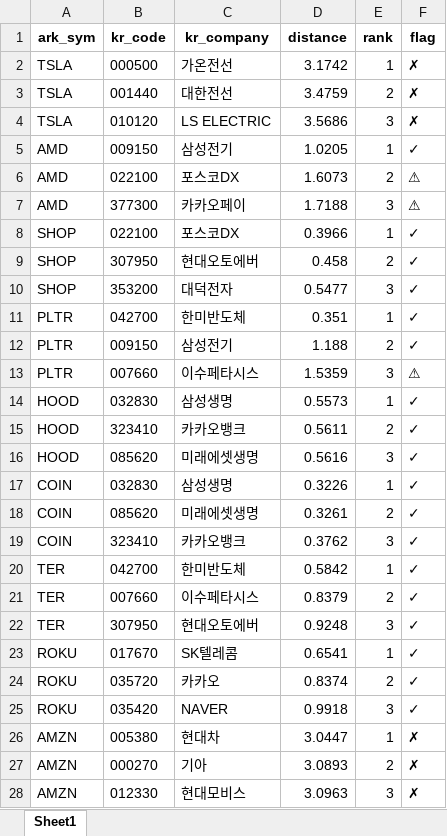
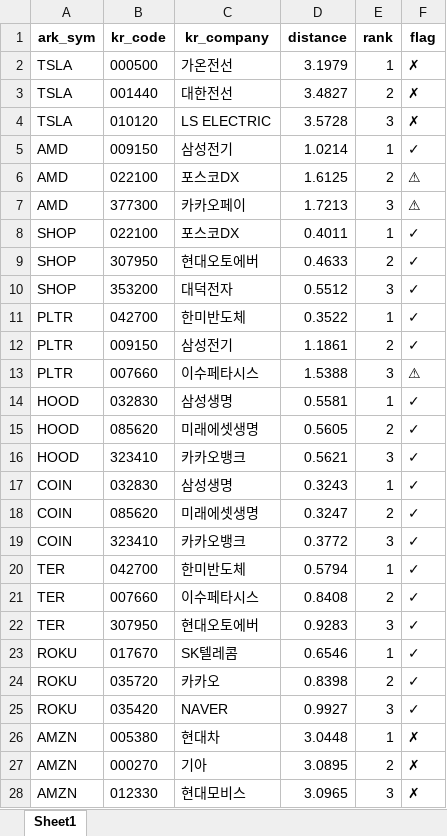
Before and after one commit to amsung16/ARK-holdings-matching-system, an Excel workbook: output/results.xlsx, sheet Sheet1, drawn as a sheet; only a part is shown; values as stored, in another font and other column widths than the file's, no borders; the diff covers the shown part only; the diff names each change by its address in the sheet, - before the commit and + after, or states it on an @@ line.

```diff
--- a/output/results.xlsx (sheet Sheet1)
+++ b/output/results.xlsx (sheet Sheet1)
-D2 (distance): 3.1742
+D2 (distance): 3.1979
-D3 (distance): 3.4759
+D3 (distance): 3.4827
-D4 (distance): 3.5686
+D4 (distance): 3.5728
-D5 (distance): 1.0205
+D5 (distance): 1.0214
-D6 (distance): 1.6073
+D6 (distance): 1.6125
-D7 (distance): 1.7188
+D7 (distance): 1.7213
-D8 (distance): 0.3966
+D8 (distance): 0.4011
-D9 (distance): 0.458
+D9 (distance): 0.4633
-D10 (distance): 0.5477
+D10 (distance): 0.5512
-D11 (distance): 0.351
+D11 (distance): 0.3522
-D12 (distance): 1.188
+D12 (distance): 1.1861
-D13 (distance): 1.5359
+D13 (distance): 1.5388
-D14 (distance): 0.5573
+D14 (distance): 0.5581
-B15 (kr_code): 323410
+B15 (kr_code): 085620
-C15 (kr_company): 카카오뱅크
+C15 (kr_company): 미래에셋생명
-D15 (distance): 0.5611
+D15 (distance): 0.5605
-B16 (kr_code): 085620
+B16 (kr_code): 323410
-C16 (kr_company): 미래에셋생명
+C16 (kr_company): 카카오뱅크
-D16 (distance): 0.5616
+D16 (distance): 0.5621
-D17 (distance): 0.3226
+D17 (distance): 0.3243
-D18 (distance): 0.3261
+D18 (distance): 0.3247
-D19 (distance): 0.3762
+D19 (distance): 0.3772
-D20 (distance): 0.5842
+D20 (distance): 0.5794
-D21 (distance): 0.8379
+D21 (distance): 0.8408
-D22 (distance): 0.9248
+D22 (distance): 0.9283
-D23 (distance): 0.6541
+D23 (distance): 0.6546
-D24 (distance): 0.8374
+D24 (distance): 0.8398
-D25 (distance): 0.9918
+D25 (distance): 0.9927
-D26 (distance): 3.0447
+D26 (distance): 3.0448
-D27 (distance): 3.0893
+D27 (distance): 3.0895
-D28 (distance): 3.0963
+D28 (distance): 3.0965
```
Also changed, not shown: 1 added row, 1 removed row and 203 edited cells elsewhere in this sheet, 4 other files.
